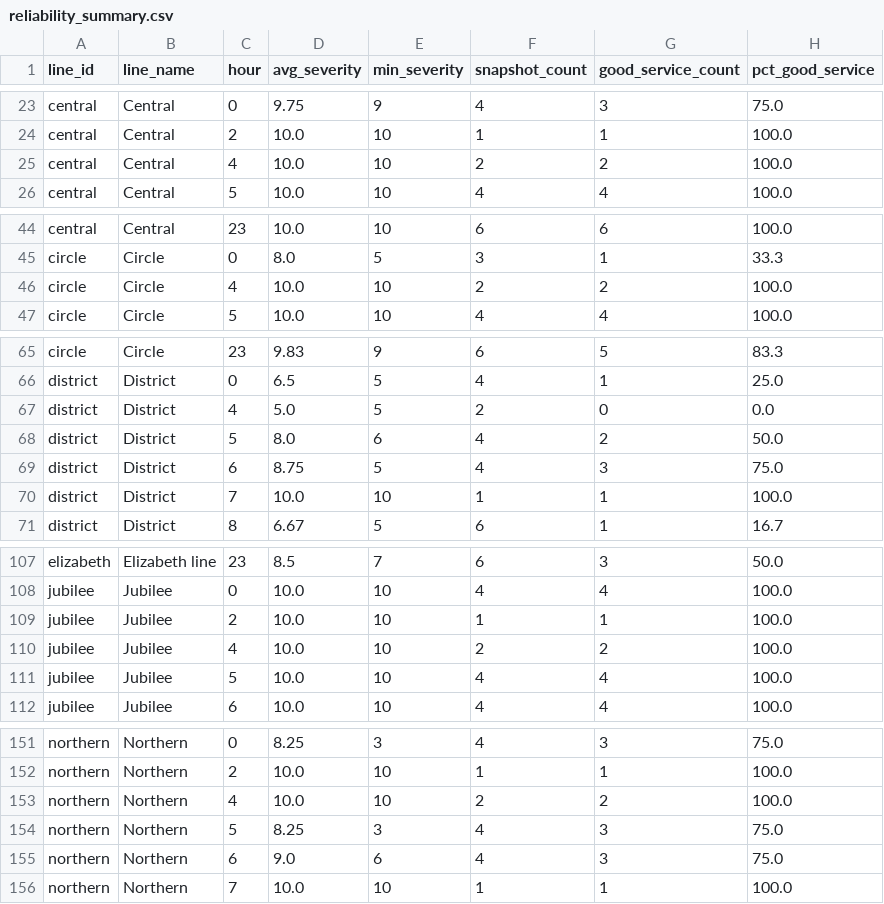
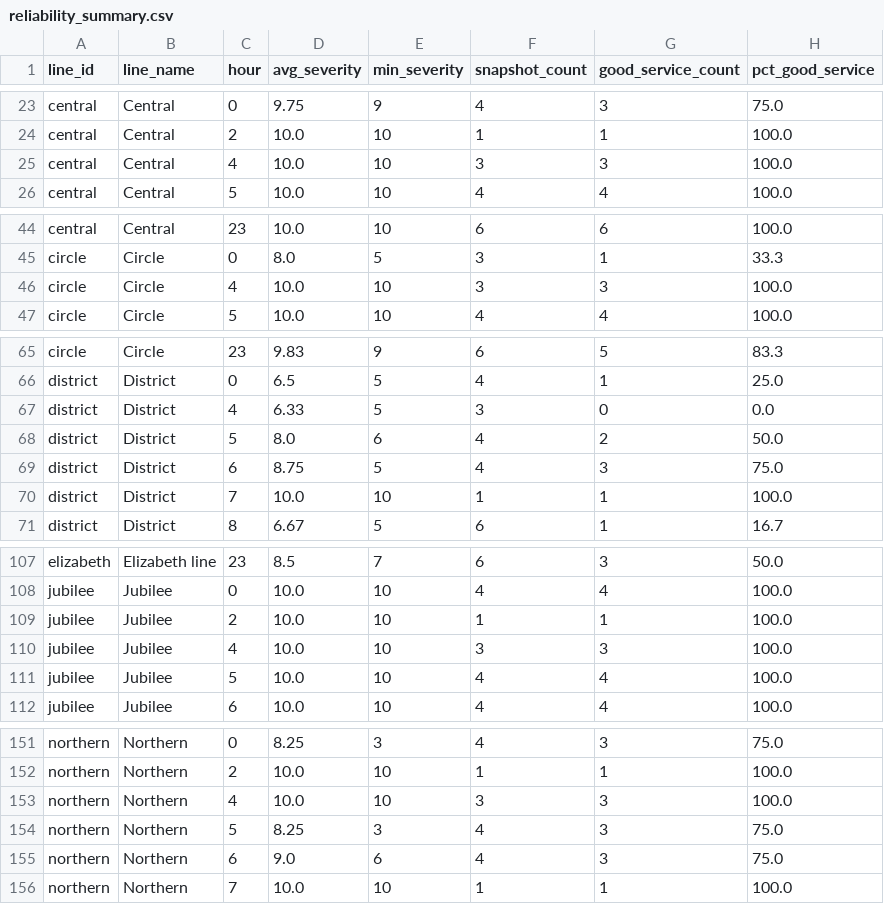
Before and after one commit to AbdulmalikAdam27/tfl-reliability-dashboard, a CSV file: data/reliability_summary.csv, drawn as a sheet; only a part is shown, gaps mark what is left out; the diff covers the shown part only.

```diff
--- a/data/reliability_summary.csv
+++ b/data/reliability_summary.csv
@@ -24,3 +24,3 @@ central,Central,0,9.75,9,4,3,75.0
 central,Central,2,10.0,10,1,1,100.0
-central,Central,4,10.0,10,2,2,100.0
+central,Central,4,10.0,10,3,3,100.0
 central,Central,5,10.0,10,4,4,100.0
@@ -45,3 +45,3 @@ central,Central,23,10.0,10,6,6,100.0
 circle,Circle,0,8.0,5,3,1,33.3
-circle,Circle,4,10.0,10,2,2,100.0
+circle,Circle,4,10.0,10,3,3,100.0
 circle,Circle,5,10.0,10,4,4,100.0
@@ -66,3 +66,3 @@ circle,Circle,23,9.83,9,6,5,83.3
 district,District,0,6.5,5,4,1,25.0
-district,District,4,5.0,5,2,0,0.0
+district,District,4,6.33,5,3,0,0.0
 district,District,5,8.0,6,4,2,50.0
@@ -109,3 +109,3 @@ jubilee,Jubilee,0,10.0,10,4,4,100.0
 jubilee,Jubilee,2,10.0,10,1,1,100.0
-jubilee,Jubilee,4,10.0,10,2,2,100.0
+jubilee,Jubilee,4,10.0,10,3,3,100.0
 jubilee,Jubilee,5,10.0,10,4,4,100.0
@@ -152,3 +152,3 @@ northern,Northern,0,8.25,3,4,3,75.0
 northern,Northern,2,10.0,10,1,1,100.0
-northern,Northern,4,10.0,10,2,2,100.0
+northern,Northern,4,10.0,10,3,3,100.0
 northern,Northern,5,8.25,3,4,3,75.0
```
Also changed, not shown: 18 edited cells elsewhere in this file, data/arrivals_summary.csv, data/line_status.csv.
